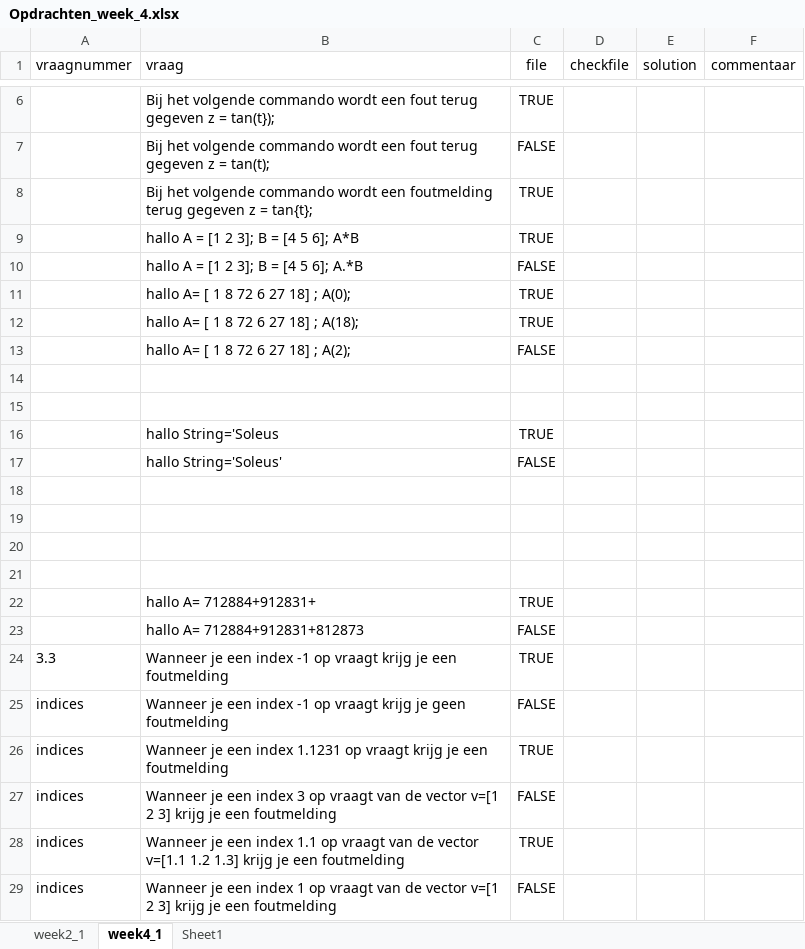
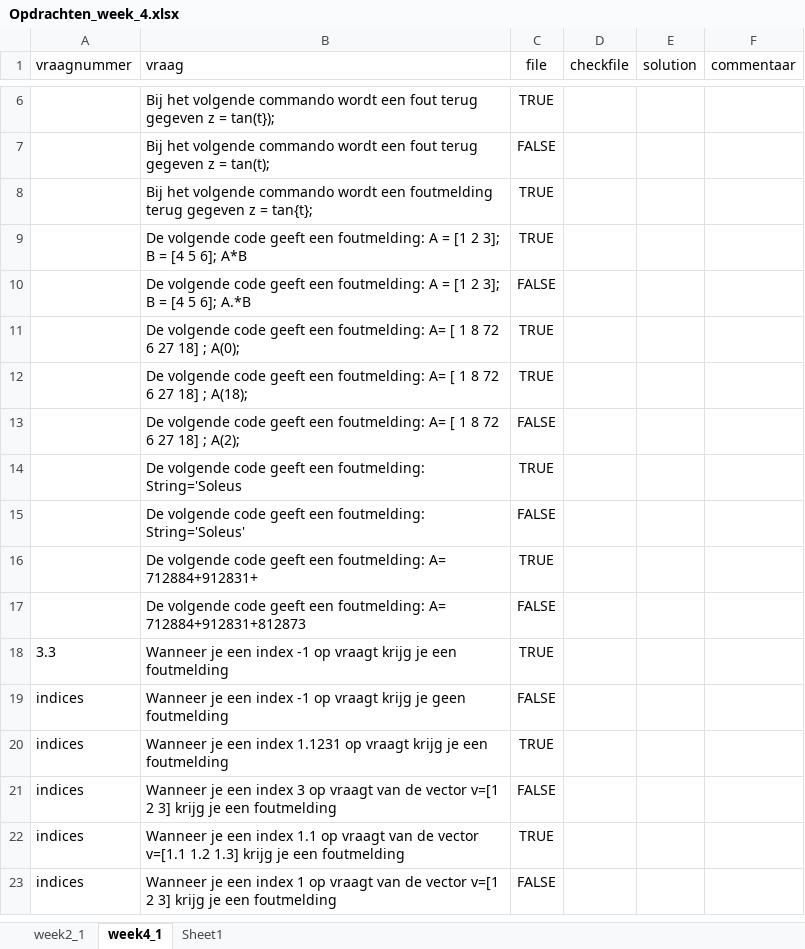
Before and after one commit to yoflippo/MatlabReadersDutch, an Excel workbook: LESWEEK4/opdrachten/Opdrachten_week_4.xlsx, sheet week4_1, drawn as a sheet; only a part is shown, gaps mark what is left out; values as stored, in another font and other column widths than the file's, no borders; removed rows and columns are numbered as before the commit, all else as after; the diff covers the shown part only; the diff names each change by its address in the sheet, - before the commit and + after, or states it on an @@ line.

```diff
--- a/LESWEEK4/opdrachten/Opdrachten_week_4.xlsx (sheet week4_1)
+++ b/LESWEEK4/opdrachten/Opdrachten_week_4.xlsx (sheet week4_1)
-B9 (vraag): hallo A =…
+B9 (vraag): De volgende code geeft een foutmelding: A =…
-B10 (vraag): hallo A =…
+B10 (vraag): De volgende code geeft een foutmelding: A =…
-B11 (vraag): hallo A= […
+B11 (vraag): De volgende code geeft een foutmelding: A= […
-B12 (vraag): hallo A= […
+B12 (vraag): De volgende code geeft een foutmelding: A= […
-B13 (vraag): hallo A= […
+B13 (vraag): De volgende code geeft een foutmelding: A= […
-row 14: (empty)
-row 15: (empty)
-B14 (vraag): hallo String='Soleus
+B14 (vraag): De volgende code geeft een foutmelding: String='Soleus
-B15 (vraag): hallo String='Soleus'
+B15 (vraag): De volgende code geeft een foutmelding: String='Soleus'
-row 18: (empty)
-row 19: (empty)
-row 20: (empty)
-row 21: (empty)
-B16 (vraag): hallo A= 712884+912831+
+B16 (vraag): De volgende code geeft een foutmelding: A= 712884+912831+
-B17 (vraag): hallo A= 712884+912831+812873
+B17 (vraag): De volgende code geeft een foutmelding: A= 712884+912831+812873
```
Also changed, not shown: 12 added rows, 2 removed rows and 25 edited cells elsewhere in this sheet, 4 other files.
